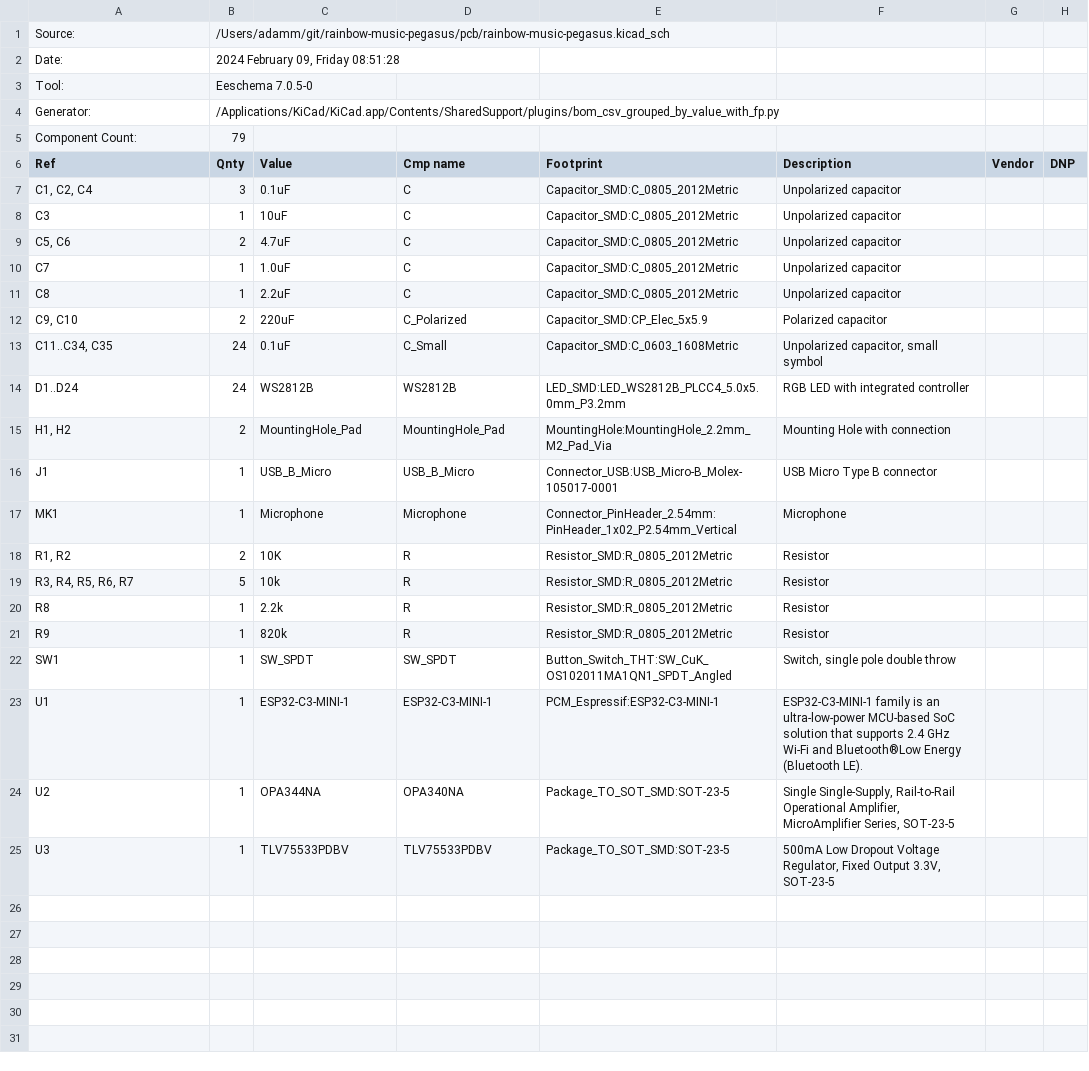
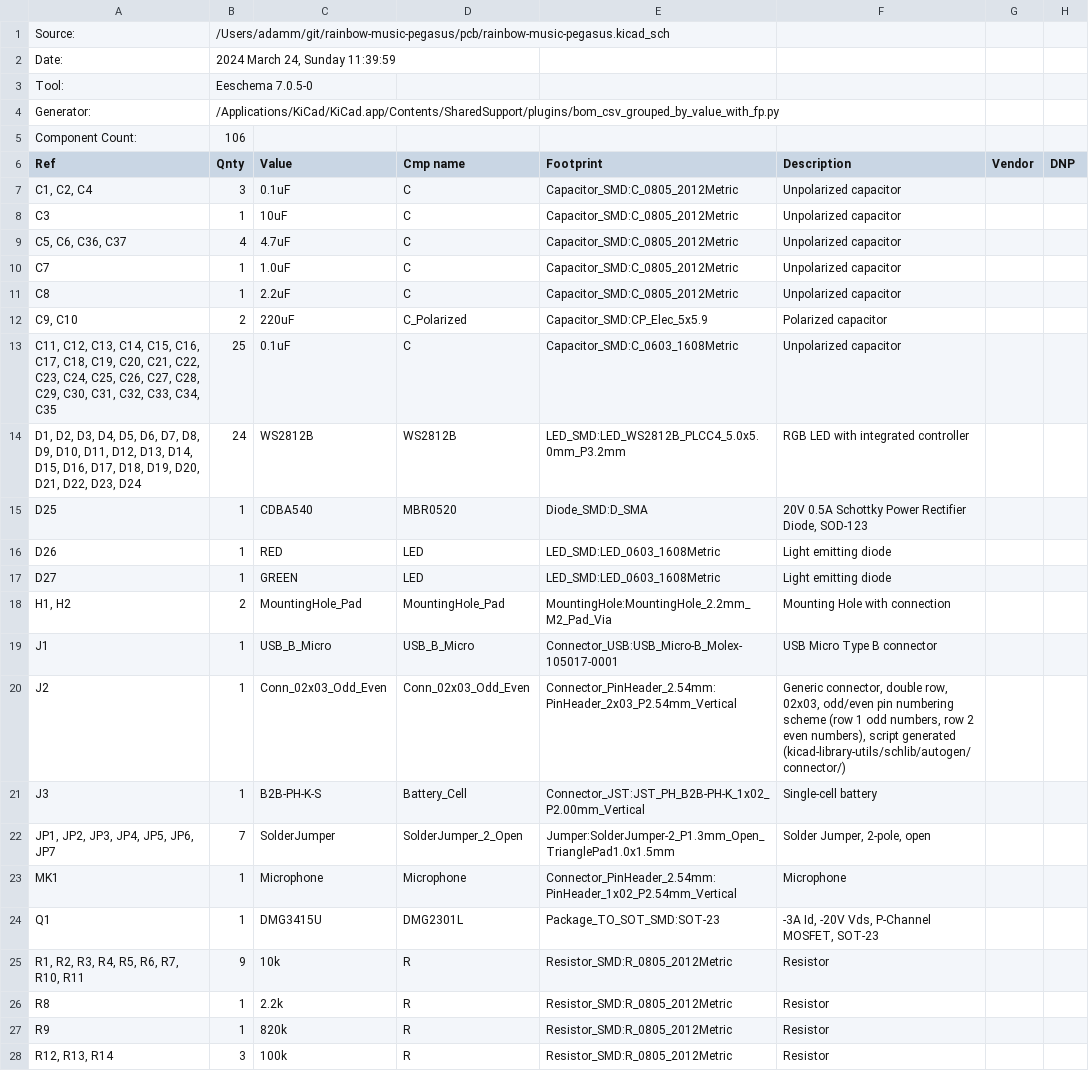
Before and after one commit to adamm/rainbow-music-pegasus, a CSV file: bom.csv, drawn as a sheet; only a part is shown; the shorter side is filled out with more unchanged rows; the diff covers the shown part only.

```diff
--- a/bom.csv
+++ b/bom.csv
@@ -1,6 +1,6 @@
 "Source:","/Users/adamm/git/rainbow-music-pegasus/pcb/rainbow-music-pegasus.kicad_sch"
-"Date:","2024 February 09, Friday 08:51:28"
+"Date:","2024 March 24, Sunday 11:39:59"
 "Tool:","Eeschema 7.0.5-0"
 "Generator:","/Applications/KiCad/KiCad.app/Contents/SharedSupport/plugins/bom_csv_grouped_by_value_with_fp.py"
-"Component Count:","79"
+"Component Count:","106"
 "Ref","Qnty","Value","Cmp name","Footprint","Description","Vendor","DNP"
@@ -8,3 +8,3 @@
 "C3","1","10uF","C","Capacitor_SMD:C_0805_2012Metric","Unpolarized capacitor","",""
-"C5, C6","2","4.7uF","C","Capacitor_SMD:C_0805_2012Metric","Unpolarized capacitor","",""
+"C5, C6, C36, C37","4","4.7uF","C","Capacitor_SMD:C_0805_2012Metric","Unpolarized capacitor","",""
 "C7","1","1.0uF","C","Capacitor_SMD:C_0805_2012Metric","Unpolarized capacitor","",""
@@ -12,10 +12,17 @@
 "C9, C10","2","220uF","C_Polarized","Capacitor_SMD:CP_Elec_5x5.9","Polarized capacitor","",""
-"C11..C34, C35","24","0.1uF","C_Small","Capacitor_SMD:C_0603_1608Metric","Unpolarized capacitor, small symbol","",""
-"D1..D24","24","WS2812B","WS2812B","LED_SMD:LED_WS2812B_PLCC4_5.0x5.0mm_P3.2mm","RGB LED with integrated controller","",""
+"C11, C12, C13, C14, C15, C16, C17, C18, C19, C20, C21, C22, C23, C24, C25, C26, C27, C28, C29, C30, C31, C32, C33, C34, C35","25","0.1uF","C","Capacitor_SMD:C_0603_1608Metric","Unpolarized capacitor","",""
+"D1, D2, D3, D4, D5, D6, D7, D8, D9, D10, D11, D12, D13, D14, D15, D16, D17, D18, D19, D20, D21, D22, D23, D24","24","WS2812B","WS2812B","LED_SMD:LED_WS2812B_PLCC4_5.0x5.0mm_P3.2mm","RGB LED with integrated controller","",""
+"D25","1","CDBA540","MBR0520","Diode_SMD:D_SMA","20V 0.5A Schottky Power Rectifier Diode, SOD-123","",""
+"D26","1","RED","LED","LED_SMD:LED_0603_1608Metric","Light emitting diode","",""
+"D27","1","GREEN","LED","LED_SMD:LED_0603_1608Metric","Light emitting diode","",""
 "H1, H2","2","MountingHole_Pad","MountingHole_Pad","MountingHole:MountingHole_2.2mm_M2_Pad_Via","Mounting Hole with connection","",""
 "J1","1","USB_B_Micro","USB_B_Micro","Connector_USB:USB_Micro-B_Molex-105017-0001","USB Micro Type B connector","",""
+"J2","1","Conn_02x03_Odd_Even","Conn_02x03_Odd_Even","Connector_PinHeader_2.54mm:PinHeader_2x03_P2.54mm_Vertical","Generic connector, double row, 02x03, odd/even pin numbering scheme (row 1 odd numbers, row 2 even numbers), script generated (kicad-library-utils/schlib/autogen/connector/)","",""
+"J3","1","B2B-PH-K-S","Battery_Cell","Connector_JST:JST_PH_B2B-PH-K_1x02_P2.00mm_Vertical","Single-cell battery","",""
+"JP1, JP2, JP3, JP4, JP5, JP6, JP7","7","SolderJumper","SolderJumper_2_Open","Jumper:SolderJumper-2_P1.3mm_Open_TrianglePad1.0x1.5mm","Solder Jumper, 2-pole, open","",""
 "MK1","1","Microphone","Microphone","Connector_PinHeader_2.54mm:PinHeader_1x02_P2.54mm_Vertical","Microphone","",""
-"R1, R2","2","10K","R","Resistor_SMD:R_0805_2012Metric","Resistor","",""
-"R3, R4, R5, R6, R7","5","10k","R","Resistor_SMD:R_0805_2012Metric","Resistor","",""
+"Q1","1","DMG3415U","DMG2301L","Package_TO_SOT_SMD:SOT-23","-3A Id, -20V Vds, P-Channel MOSFET, SOT-23","",""
+"R1, R2, R3, R4, R5, R6, R7, R10, R11","9","10k","R","Resistor_SMD:R_0805_2012Metric","Resistor","",""
 "R8","1","2.2k","R","Resistor_SMD:R_0805_2012Metric","Resistor","",""
 "R9","1","820k","R","Resistor_SMD:R_0805_2012Metric","Resistor","",""
+"R12, R13, R14","3","100k","R","Resistor_SMD:R_0805_2012Metric","Resistor","",""
```
Also changed, not shown: 4 added rows elsewhere in this file, 14 other files.
